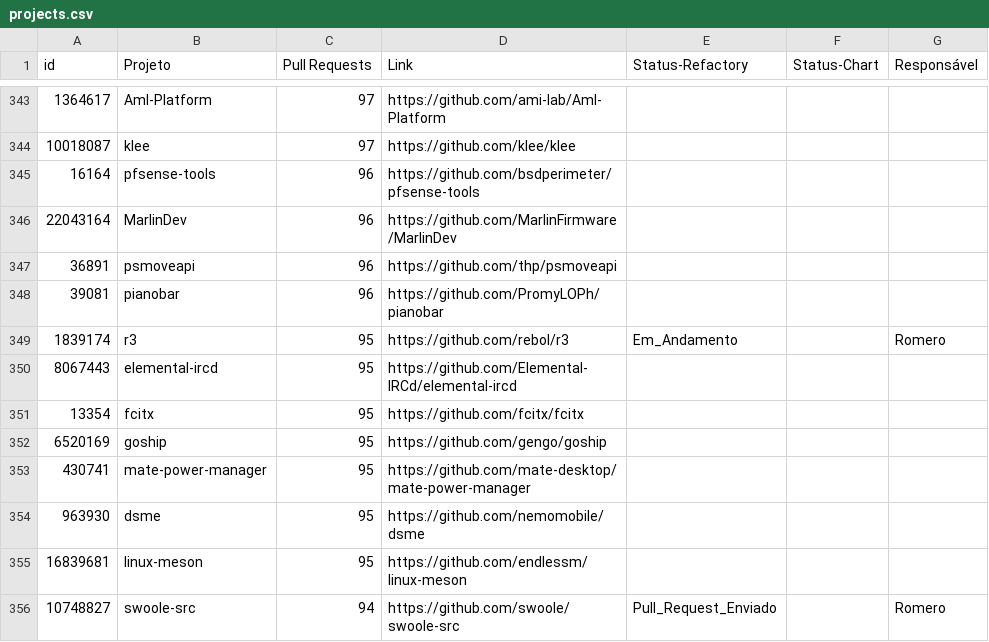
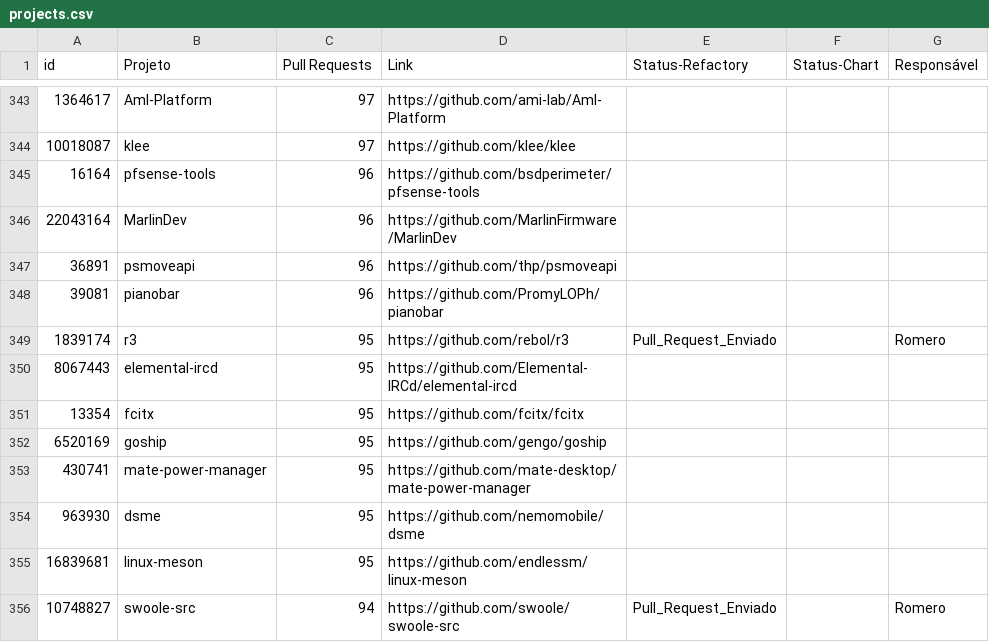
Before and after one commit to flaviommedeiros/cprojects, a CSV file: projects.csv, drawn as a sheet; only a part is shown, gaps mark what is left out.

Commit message:
Update projects.csv

```diff
--- a/projects.csv
+++ b/projects.csv
@@ -348,3 +348,3 @@ id,Projeto,Pull Requests,Link,Status-Refactory,Status-Chart,Responsável
 39081,pianobar,96,https://github.com/PromyLOPh/pianobar,,,
-1839174,r3,95,https://github.com/rebol/r3,Em_Andamento,,Romero
+1839174,r3,95,https://github.com/rebol/r3,Pull_Request_Enviado,,Romero
 8067443,elemental-ircd,95,https://github.com/Elemental-IRCd/elemental-ircd,,,
```
